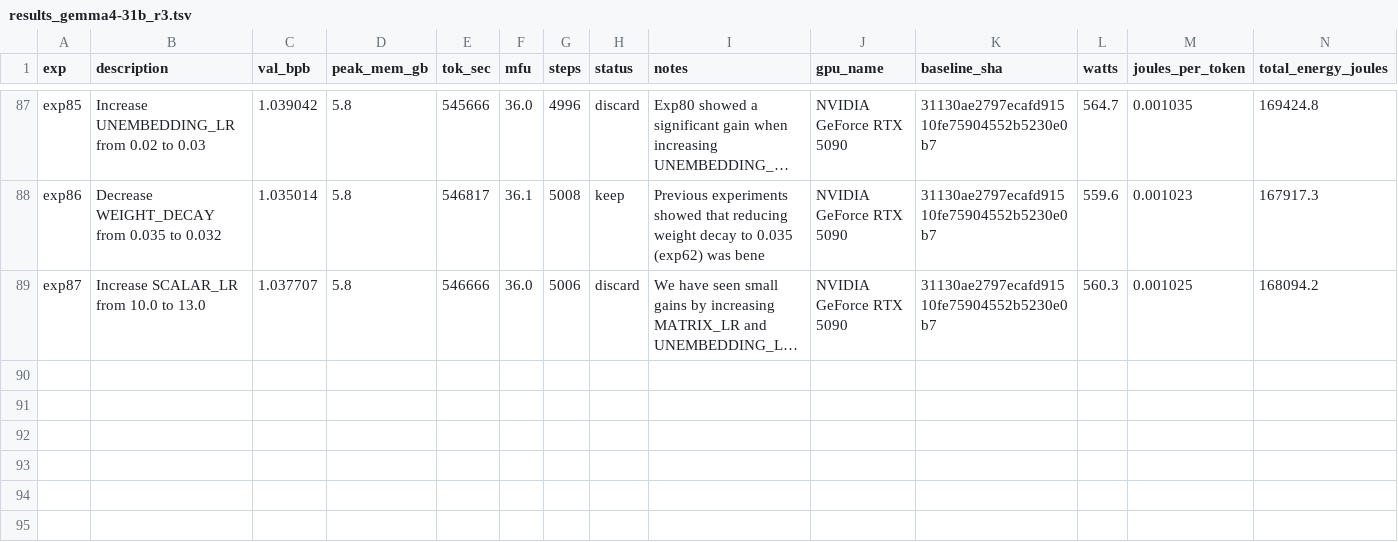
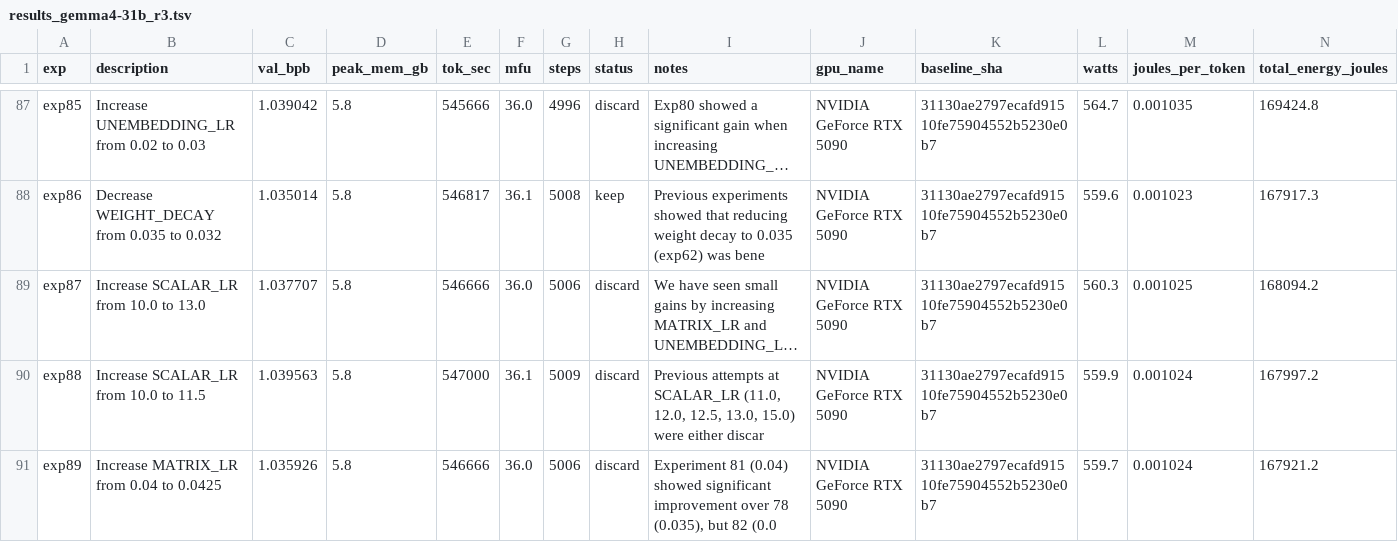
Before and after one commit to elementalcollision/autoresearch-unified, a TSV file: results_gemma4-31b_r3.tsv, drawn as a sheet; only a part is shown, gaps mark what is left out; long unchanged cells end in …; the diff names each change by its address in the sheet, - before the commit and + after, or states it on an @@ line.

Commit message:
Sync results (06:41 UTC) — exp90 | kept=15 disc=68 crash=7 | best=1.0350

```diff
--- a/results_gemma4-31b_r3.tsv
+++ b/results_gemma4-31b_r3.tsv
+row 90: exp88 | Increase SCALAR_LR from 10.0 to 11.5 | 1.039563 | 5.8 | 547000 | 36.1 | 5009 | discard | Previous attempts at SCALAR_LR (11.0, 12.0, 12.5, 13.0, 15.0) were either discar | NVIDIA GeForce RTX 5090 | 31130ae2797ecafd91510fe75904552b5230e0b7 | 559.9 | 0.001024 | 167997.2
+row 91: exp89 | Increase MATRIX_LR from 0.04 to 0.0425 | 1.035926 | 5.8 | 546666 | 36.0 | 5006 | discard | Experiment 81 (0.04) showed significant improvement over 78 (0.035), but 82 (0.0 | NVIDIA GeForce RTX 5090 | 31130ae2797ecafd91510fe75904552b5230e0b7 | 559.7 | 0.001024 | 167921.2
```
Also changed, not shown: 1 other file.
